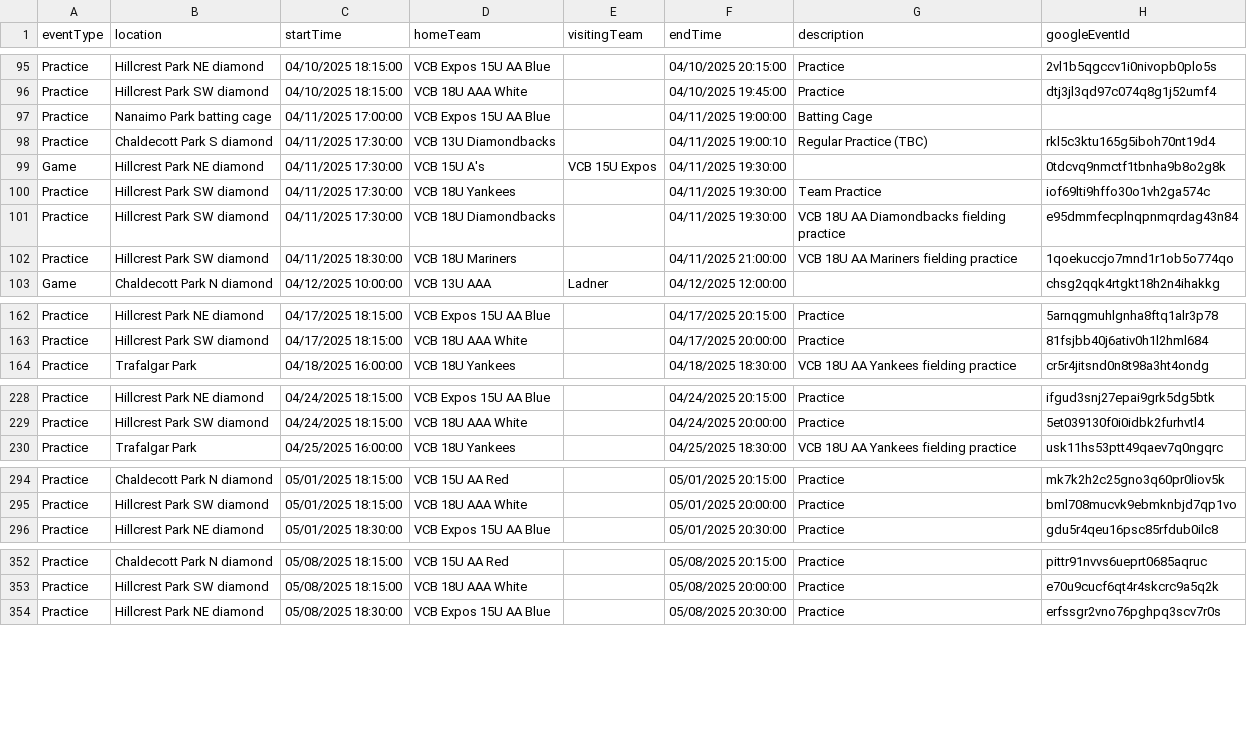
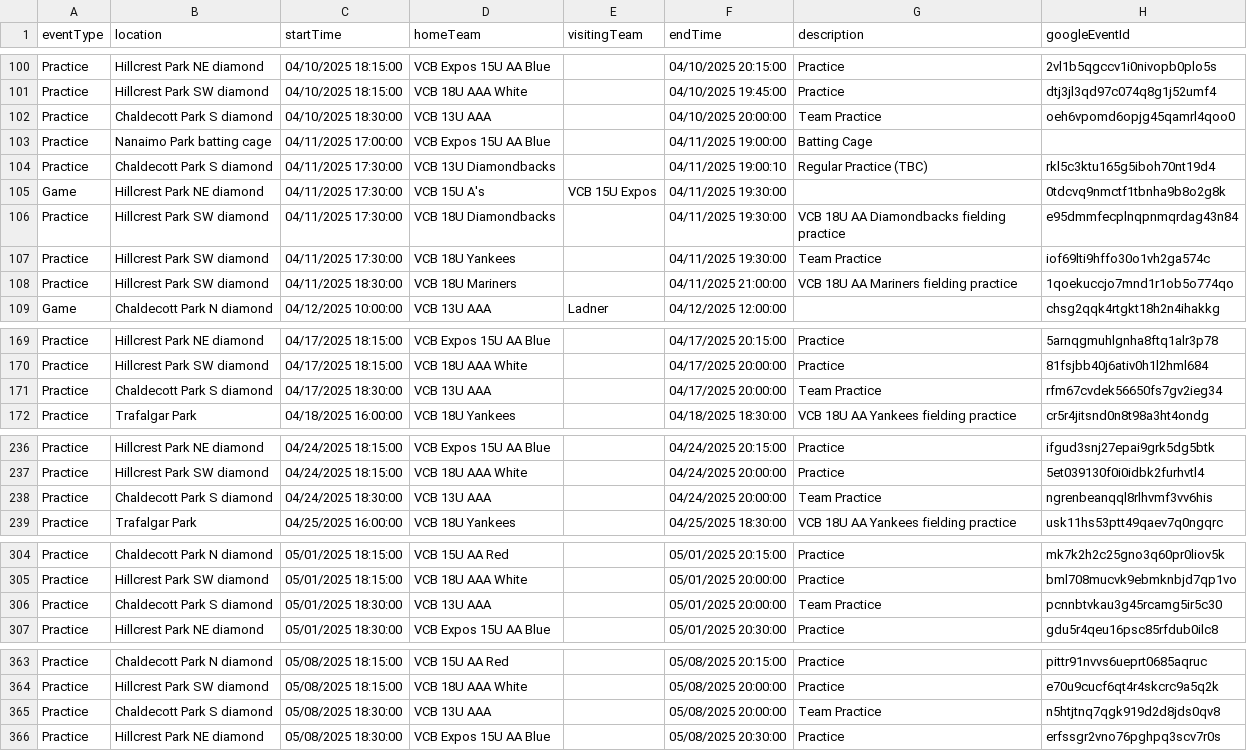
Before and after one commit to JamesFairweather/FieldLocExport, a CSV file: VCB Field Loc Export/SavedEvents.csv, drawn as a sheet; only a part is shown, gaps mark what is left out; the diff covers the shown part only.

Commit message:
2nd event sync needed March 25

```diff
--- a/VCB Field Loc Export/SavedEvents.csv
+++ b/VCB Field Loc Export/SavedEvents.csv
@@ -96,2 +101,3 @@ Practice,Hillcrest Park NE diamond,04/10/2025 18:15:00,VCB Expos 15U AA Blue,,04
 Practice,Hillcrest Park SW diamond,04/10/2025 18:15:00,VCB 18U AAA White,,04/10/2025 19:45:00,Practice,dtj3jl3qd97c074q8g1j52umf4
+Practice,Chaldecott Park S diamond,04/10/2025 18:30:00,VCB 13U AAA,,04/10/2025 20:00:00,Team Practice,oeh6vpomd6opjg45qamrl4qoo0
 Practice,Nanaimo Park batting cage,04/11/2025 17:00:00,VCB Expos 15U AA Blue,,04/11/2025 19:00:00,Batting Cage,
@@ -99,4 +105,4 @@ Practice,Chaldecott Park S diamond,04/11/2025 17:30:00,VCB 13U Diamondbacks,,04/
 Game,Hillcrest Park NE diamond,04/11/2025 17:30:00,VCB 15U A's,VCB 15U Expos,04/11/2025 19:30:00,,0tdcvq9nmctf1tbnha9b8o2g8k
+Practice,Hillcrest Park SW diamond,04/11/2025 17:30:00,VCB 18U Diamondbacks,,04/11/2025 19:30:00,VCB 18U AA Diamondbacks fielding practice,e95dmmfecplnqpnmqrdag43n84
 Practice,Hillcrest Park SW diamond,04/11/2025 17:30:00,VCB 18U Yankees,,04/11/2025 19:30:00,Team Practice,iof69lti9hffo30o1vh2ga574c
-Practice,Hillcrest Park SW diamond,04/11/2025 17:30:00,VCB 18U Diamondbacks,,04/11/2025 19:30:00,VCB 18U AA Diamondbacks fielding practice,e95dmmfecplnqpnmqrdag43n84
 Practice,Hillcrest Park SW diamond,04/11/2025 18:30:00,VCB 18U Mariners,,04/11/2025 21:00:00,VCB 18U AA Mariners fielding practice,1qoekuccjo7mnd1r1ob5o774qo
@@ -163,2 +170,3 @@ Practice,Hillcrest Park NE diamond,04/17/2025 18:15:00,VCB Expos 15U AA Blue,,04
 Practice,Hillcrest Park SW diamond,04/17/2025 18:15:00,VCB 18U AAA White,,04/17/2025 20:00:00,Practice,81fsjbb40j6ativ0h1l2hml684
+Practice,Chaldecott Park S diamond,04/17/2025 18:30:00,VCB 13U AAA,,04/17/2025 20:00:00,Team Practice,rfm67cvdek56650fs7gv2ieg34
 Practice,Trafalgar Park,04/18/2025 16:00:00,VCB 18U Yankees,,04/18/2025 18:30:00,VCB 18U AA Yankees fielding practice,cr5r4jitsnd0n8t98a3ht4ondg
@@ -229,2 +237,3 @@ Practice,Hillcrest Park NE diamond,04/24/2025 18:15:00,VCB Expos 15U AA Blue,,04
 Practice,Hillcrest Park SW diamond,04/24/2025 18:15:00,VCB 18U AAA White,,04/24/2025 20:00:00,Practice,5et039130f0i0idbk2furhvtl4
+Practice,Chaldecott Park S diamond,04/24/2025 18:30:00,VCB 13U AAA,,04/24/2025 20:00:00,Team Practice,ngrenbeanqql8rlhvmf3vv6his
 Practice,Trafalgar Park,04/25/2025 16:00:00,VCB 18U Yankees,,04/25/2025 18:30:00,VCB 18U AA Yankees fielding practice,usk11hs53ptt49qaev7q0ngqrc
@@ -295,2 +305,3 @@ Practice,Chaldecott Park N diamond,05/01/2025 18:15:00,VCB 15U AA Red,,05/01/202
 Practice,Hillcrest Park SW diamond,05/01/2025 18:15:00,VCB 18U AAA White,,05/01/2025 20:00:00,Practice,bml708mucvk9ebmknbjd7qp1vo
+Practice,Chaldecott Park S diamond,05/01/2025 18:30:00,VCB 13U AAA,,05/01/2025 20:00:00,Team Practice,pcnnbtvkau3g45rcamg5ir5c30
 Practice,Hillcrest Park NE diamond,05/01/2025 18:30:00,VCB Expos 15U AA Blue,,05/01/2025 20:30:00,Practice,gdu5r4qeu16psc85rfdub0ilc8
@@ -353,2 +364,3 @@ Practice,Chaldecott Park N diamond,05/08/2025 18:15:00,VCB 15U AA Red,,05/08/202
 Practice,Hillcrest Park SW diamond,05/08/2025 18:15:00,VCB 18U AAA White,,05/08/2025 20:00:00,Practice,e70u9cucf6qt4r4skcrc9a5q2k
+Practice,Chaldecott Park S diamond,05/08/2025 18:30:00,VCB 13U AAA,,05/08/2025 20:00:00,Team Practice,n5htjtnq7qgk919d2d8jds0qv8
 Practice,Hillcrest Park NE diamond,05/08/2025 18:30:00,VCB Expos 15U AA Blue,,05/08/2025 20:30:00,Practice,erfssgr2vno76pghpq3scv7r0s
```
Also changed, not shown: 19 added rows and 27 moved rows elsewhere in this file.
